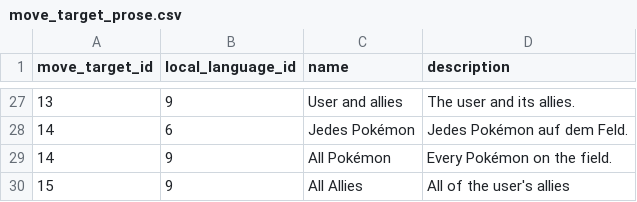
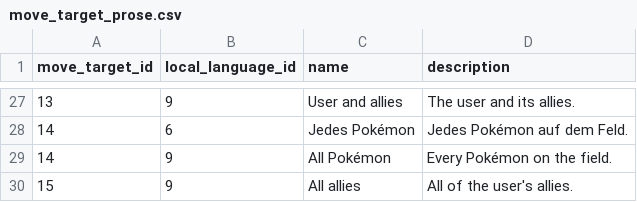
Before and after one commit to poketwo/pokedex, a CSV file: pokedex/data/csv/move_target_prose.csv, drawn as a sheet; only a part is shown, gaps mark what is left out.

Commit message:
Fix capitalization and punctuation

```diff
--- a/pokedex/data/csv/move_target_prose.csv
+++ b/pokedex/data/csv/move_target_prose.csv
@@ -29,2 +29,2 @@ move_target_id,local_language_id,name,description
 14,9,All Pokémon,Every Pokémon on the field.
-15,9,All Allies,All of the user's allies
+15,9,All allies,All of the user's allies.
```
